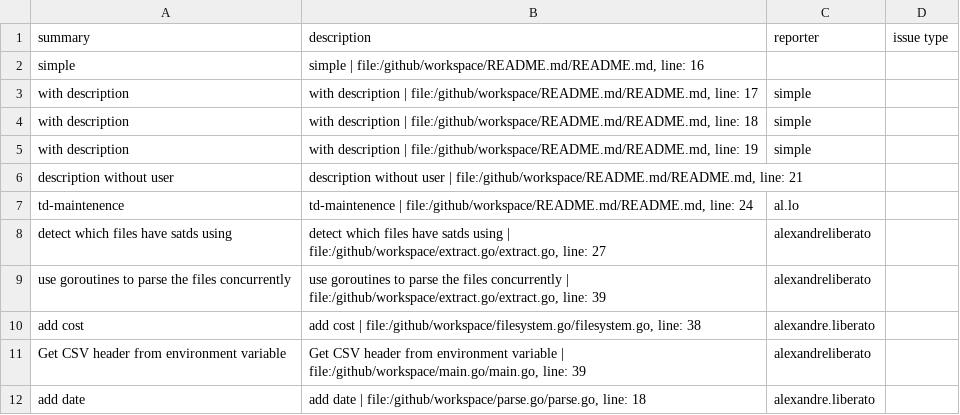
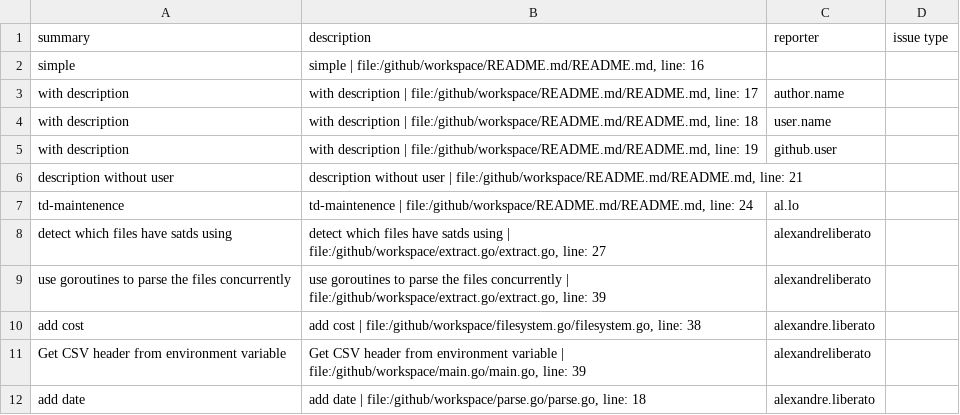
Before and after one commit to feilerdev/tttd, a CSV file: satds.csv, drawn as a sheet; only a part is shown.

```diff
--- a/satds.csv
+++ b/satds.csv
@@ -2,5 +2,5 @@ summary,description,reporter,issue type
 simple,"simple | file:/github/workspace/README.md/README.md, line: 16",,
-with description,"with description | file:/github/workspace/README.md/README.md, line: 17",simple,
-with description,"with description | file:/github/workspace/README.md/README.md, line: 18",simple,
-with description,"with description | file:/github/workspace/README.md/README.md, line: 19",simple,
+with description,"with description | file:/github/workspace/README.md/README.md, line: 17",author.name,
+with description,"with description | file:/github/workspace/README.md/README.md, line: 18",user.name,
+with description,"with description | file:/github/workspace/README.md/README.md, line: 19",github.user,
 description without user,"description without user | file:/github/workspace/README.md/README.md, line: 21",,
```
